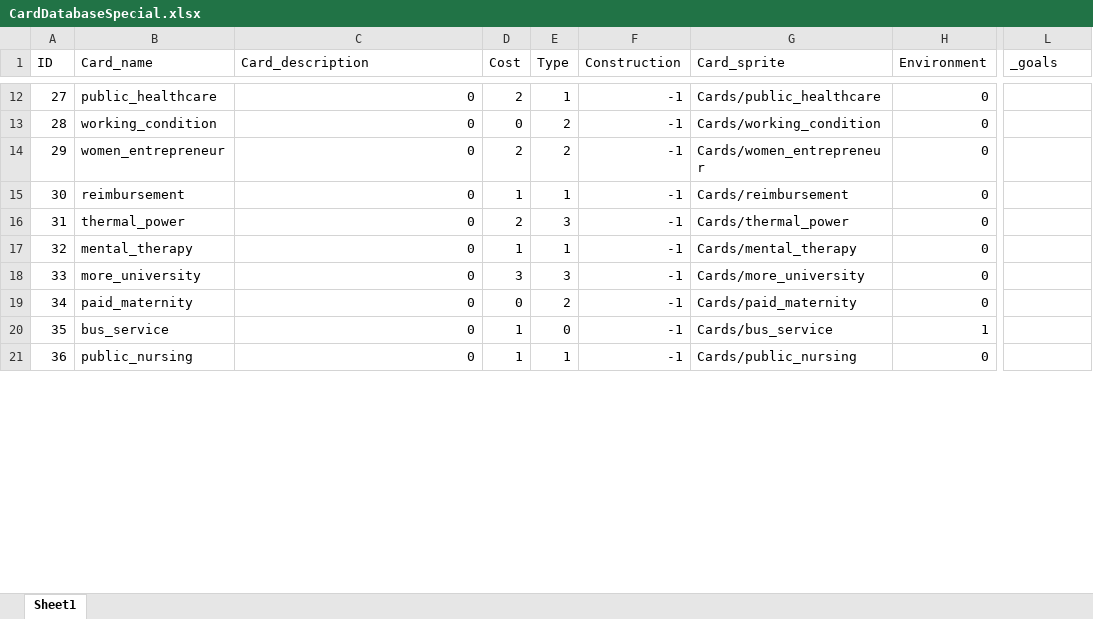
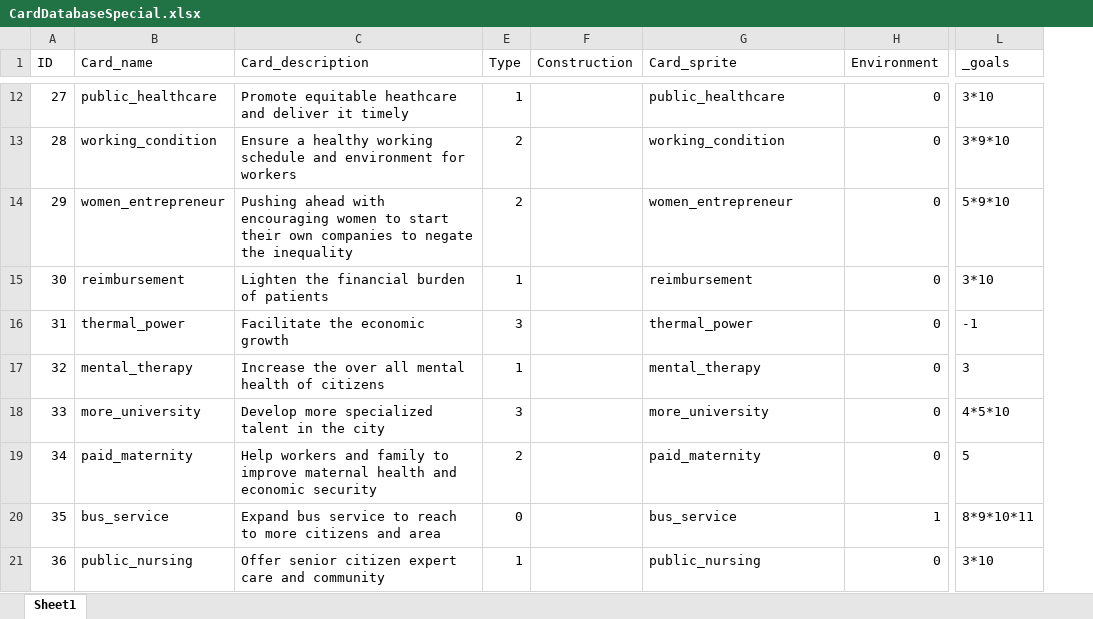
Before and after one commit to wuqiujie/Sus-Dev, an Excel workbook: SusDev/Assets/Resources/CardDatabaseSpecial.xlsx, sheet Sheet1, drawn as a sheet; only a part is shown, gaps mark what is left out; values as stored, in another font and other column widths than the file's, no borders; charts and pictures not drawn; the diff covers the shown part only; the diff names each change by its address in the sheet, - before the commit and + after, or states it on an @@ line.

```diff
--- a/SusDev/Assets/Resources/CardDatabaseSpecial.xlsx (sheet Sheet1)
+++ b/SusDev/Assets/Resources/CardDatabaseSpecial.xlsx (sheet Sheet1)
@@ column D (Cost) hidden, rows 12-21: 2 | 0 | 2 | 1 | 2 | 1 | 3 | 0 | 1 | 1 @@
-C12 (Card_description): 0
+C12 (Card_description): Promote equitable heathcare and deliver it timely
-F12:F21 (Construction): -1
+F12:F21 (Construction): (empty)
-G12 (Card_sprite): Cards/public_healthcare
+G12 (Card_sprite): public_healthcare
-L12 (_goals): (empty)
+L12 (_goals): 3*10
-C13 (Card_description): 0
+C13 (Card_description): Ensure a healthy working schedule and environment for workers
-G13 (Card_sprite): Cards/working_condition
+G13 (Card_sprite): working_condition
-L13 (_goals): (empty)
+L13 (_goals): 3*9*10
-C14 (Card_description): 0
+C14 (Card_description): Pushing ahead with encouraging women to start their own companies to negate the inequality
-G14 (Card_sprite): Cards/women_entrepreneur
+G14 (Card_sprite): women_entrepreneur
-L14 (_goals): (empty)
+L14 (_goals): 5*9*10
-C15 (Card_description): 0
+C15 (Card_description): Lighten the financial burden of patients
-G15 (Card_sprite): Cards/reimbursement
+G15 (Card_sprite): reimbursement
-L15 (_goals): (empty)
+L15 (_goals): 3*10
-C16 (Card_description): 0
+C16 (Card_description): Facilitate the economic growth
-G16 (Card_sprite): Cards/thermal_power
+G16 (Card_sprite): thermal_power
-L16 (_goals): (empty)
+L16 (_goals): -1
-C17 (Card_description): 0
+C17 (Card_description): Increase the over all mental health of citizens
-G17 (Card_sprite): Cards/mental_therapy
+G17 (Card_sprite): mental_therapy
-L17 (_goals): (empty)
+L17 (_goals): 3
-C18 (Card_description): 0
+C18 (Card_description): Develop more specialized talent in the city
-G18 (Card_sprite): Cards/more_university
+G18 (Card_sprite): more_university
-L18 (_goals): (empty)
+L18 (_goals): 4*5*10
-C19 (Card_description): 0
+C19 (Card_description): Help workers and family to improve maternal health and economic security
-G19 (Card_sprite): Cards/paid_maternity
+G19 (Card_sprite): paid_maternity
-L19 (_goals): (empty)
+L19 (_goals): 5
-C20 (Card_description): 0
+C20 (Card_description): Expand bus service to reach to more citizens and area
-G20 (Card_sprite): Cards/bus_service
+G20 (Card_sprite): bus_service
-L20 (_goals): (empty)
+L20 (_goals): 8*9*10*11
-C21 (Card_description): 0
+C21 (Card_description): Offer senior citizen expert care and community
-G21 (Card_sprite): Cards/public_nursing
+G21 (Card_sprite): public_nursing
-L21 (_goals): (empty)
+L21 (_goals): 3*10
```
Also changed, not shown: 43 edited cells elsewhere in this sheet, charts or pictures, SusDev/Assets/Resources/CardDatabase.xlsx, 12 other files.
